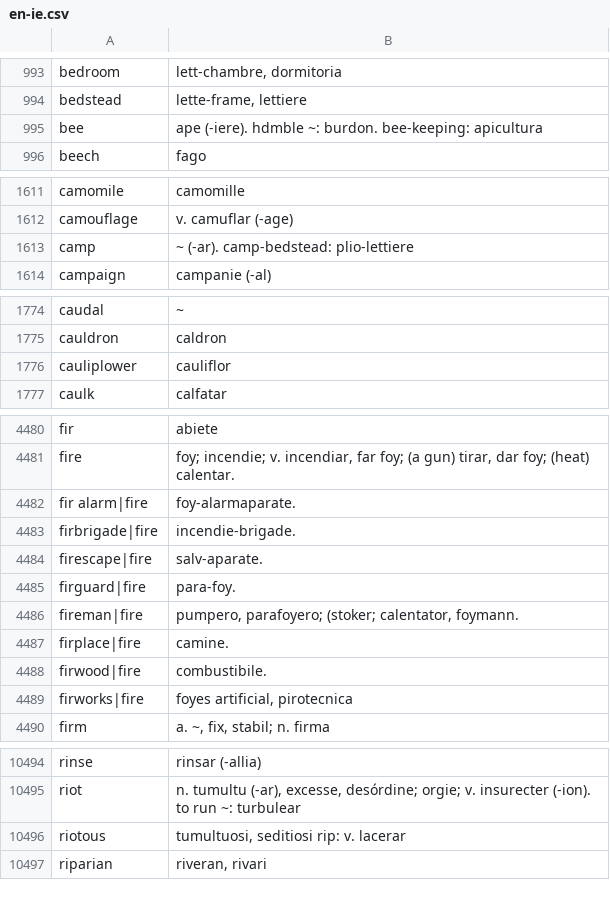
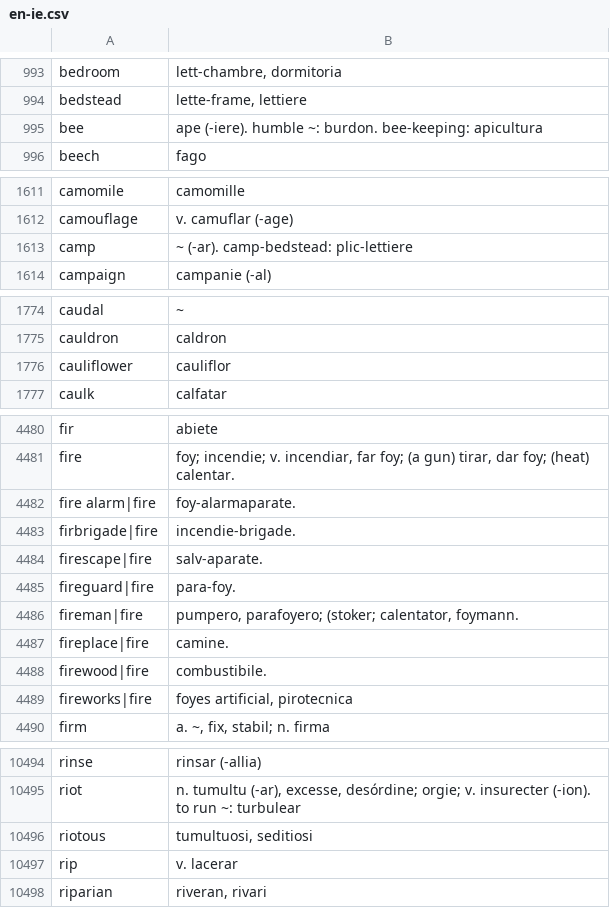
Before and after one commit to occidental-lang/dictionaries, a CSV file: data/en-ie.csv, drawn as a sheet; only a part is shown, gaps mark what is left out; the diff covers the shown part only.

Commit message:
surprise, another batch of en-ie data corrections

```diff
--- a/data/en-ie.csv
+++ b/data/en-ie.csv
@@ -994,3 +994,3 @@ bedroom,"lett-chambre, dormitoria"
 bedstead,"lette-frame, lettiere"
-bee,ape (-iere). hdmble ~: burdon. bee-keeping: apicultura
+bee,ape (-iere). humble ~: burdon. bee-keeping: apicultura
 beech,fago
@@ -1612,3 +1612,3 @@ camomile,camomille
 camouflage,v. camuflar (-age)
-camp,~ (-ar). camp-bedstead: plio-lettiere
+camp,~ (-ar). camp-bedstead: plic-lettiere
 campaign,campanie (-al)
@@ -1775,3 +1775,3 @@ caudal,~
 cauldron,caldron
-cauliplower,cauliflor
+cauliflower,cauliflor
 caulk,calfatar
@@ -4481,10 +4481,10 @@ fir,abiete
 fire,"foy; incendie; v. incendiar, far foy; (a gun) tirar, dar foy; (heat) calentar."
-fir alarm|fire,foy-alarmaparate.
+fire alarm|fire,foy-alarmaparate.
 firbrigade|fire,incendie-brigade.
 firescape|fire,salv-aparate.
-firguard|fire,para-foy.
+fireguard|fire,para-foy.
 fireman|fire,"pumpero, parafoyero; (stoker; calentator, foymann."
-firplace|fire,camine.
-firwood|fire,combustibile.
-firworks|fire,"foyes artificial, pirotecnica"
+fireplace|fire,camine.
+firewood|fire,combustibile.
+fireworks|fire,"foyes artificial, pirotecnica"
 firm,"a. ~, fix, stabil; n. firma"
@@ -10495,3 +10495,4 @@ rinse,rinsar (-allia)
 riot,"n. tumultu (-ar), excesse, desórdine; orgie; v. insurecter (-ion). to run ~: turbulear"
-riotous,"tumultuosi, seditiosi rip: v. lacerar"
+riotous,"tumultuosi, seditiosi"
+rip,v. lacerar
 riparian,"riveran, rivari"
```
Also changed, not shown: 4 edited cells elsewhere in this file.
